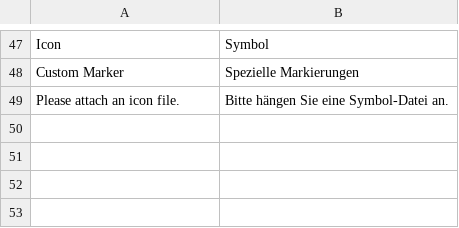
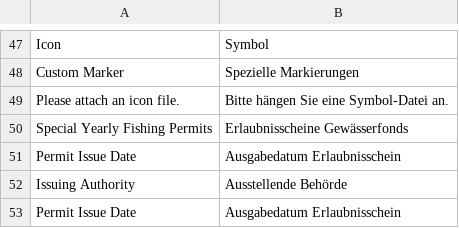
Before and after one commit to alyf-de/landa, a CSV file: landa/translations/de.csv, drawn as a sheet; only a part is shown, gaps mark what is left out; the diff names each change by its address in the sheet, - before the commit and + after, or states it on an @@ line.

Commit message:
fix: translations (LAN-791)

```diff
--- a/landa/translations/de.csv
+++ b/landa/translations/de.csv
+row 50: Special Yearly Fishing Permits | Erlaubnisscheine Gewässerfonds
+row 51: Permit Issue Date | Ausgabedatum Erlaubnisschein
+row 52: Issuing Authority | Ausstellende Behörde
+row 53: Permit Issue Date | Ausgabedatum Erlaubnisschein
```
Also changed, not shown: 1 other file.
